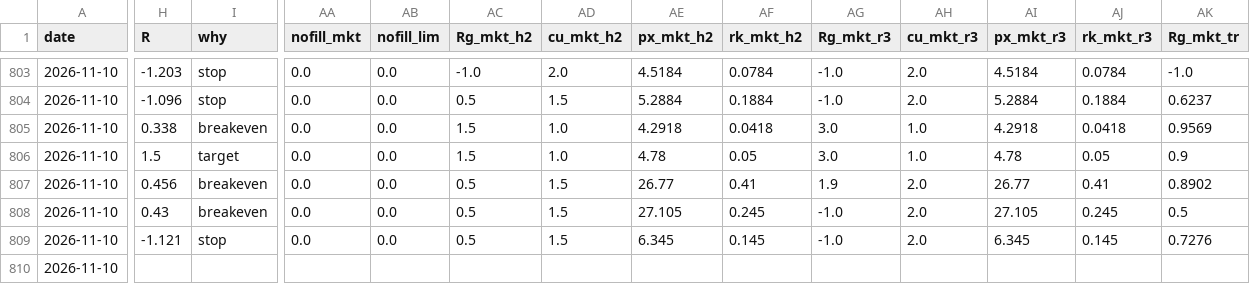
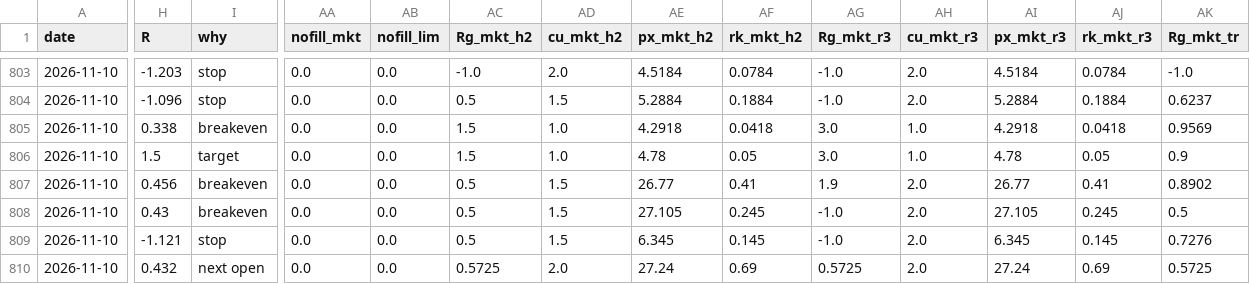
Before and after one commit to newurbaninfluence-lgtm/paper-trading-bot, a CSV file: signals.csv, drawn as a sheet; only a part is shown, gaps mark what is left out; the diff covers the shown part only; the diff names each change by its address in the sheet, - before the commit and + after, or states it on an @@ line.

```diff
--- a/signals.csv
+++ b/signals.csv
-H810 (R): (empty)
+H810 (R): 0.432
-I810 (why): (empty)
+I810 (why): next open
-AA810 (nofill_mkt): (empty)
+AA810 (nofill_mkt): 0.0
-AB810 (nofill_lim): (empty)
+AB810 (nofill_lim): 0.0
-AC810 (Rg_mkt_h2): (empty)
+AC810 (Rg_mkt_h2): 0.5725
-AD810 (cu_mkt_h2): (empty)
+AD810 (cu_mkt_h2): 2.0
-AE810 (px_mkt_h2): (empty)
+AE810 (px_mkt_h2): 27.24
-AF810 (rk_mkt_h2): (empty)
+AF810 (rk_mkt_h2): 0.69
-AG810 (Rg_mkt_r3): (empty)
+AG810 (Rg_mkt_r3): 0.5725
-AH810 (cu_mkt_r3): (empty)
+AH810 (cu_mkt_r3): 2.0
-AI810 (px_mkt_r3): (empty)
+AI810 (px_mkt_r3): 27.24
-AJ810 (rk_mkt_r3): (empty)
+AJ810 (rk_mkt_r3): 0.69
-AK810 (Rg_mkt_tr): (empty)
+AK810 (Rg_mkt_tr): 0.5725
```
Also changed, not shown: 16 edited cells elsewhere in this file, 3 other files.
